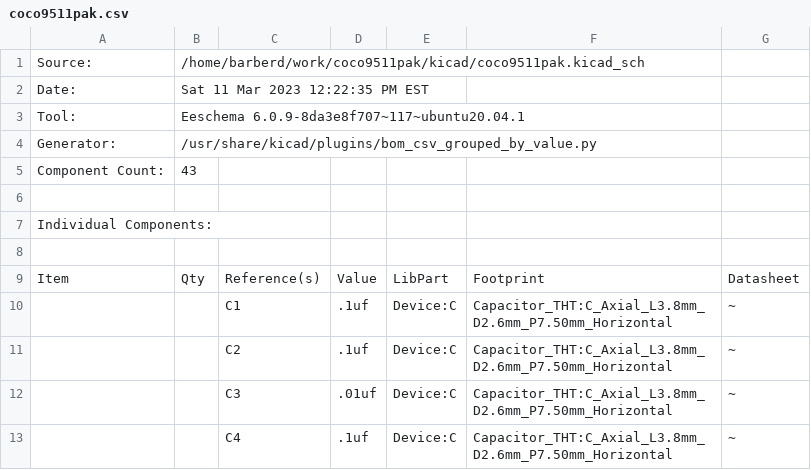
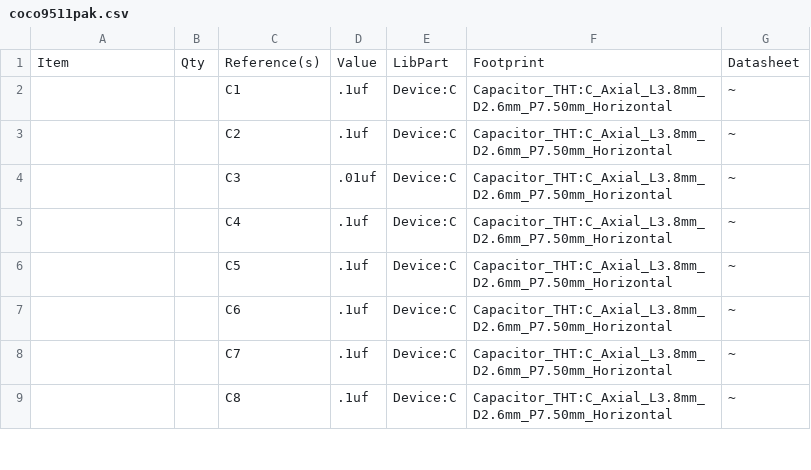
Before and after one commit to barberd/coco9511pak, a CSV file: kicad/coco9511pak.csv, drawn as a sheet; only a part is shown; the shorter side is filled out with more unchanged rows; the diff names each change by its address in the sheet, - before the commit and + after, or states it on an @@ line.

Commit message:
Updated BOM

```diff
--- a/kicad/coco9511pak.csv
+++ b/kicad/coco9511pak.csv
-row 1: Source: | /home/barberd/work/coco9511pak/kicad/coco9511pak.kicad_sch
-row 2: Date: | Sat 11 Mar 2023 12:22:35 PM EST
-row 3: Tool: | Eeschema 6.0.9-8da3e8f707~117~ubuntu20.04.1
-row 4: Generator: | /usr/share/kicad/plugins/bom_csv_grouped_by_value.py
-row 5: Component Count: | 43
-row 6: (empty)
-row 7: Individual Components:
-row 8: (empty)
```
